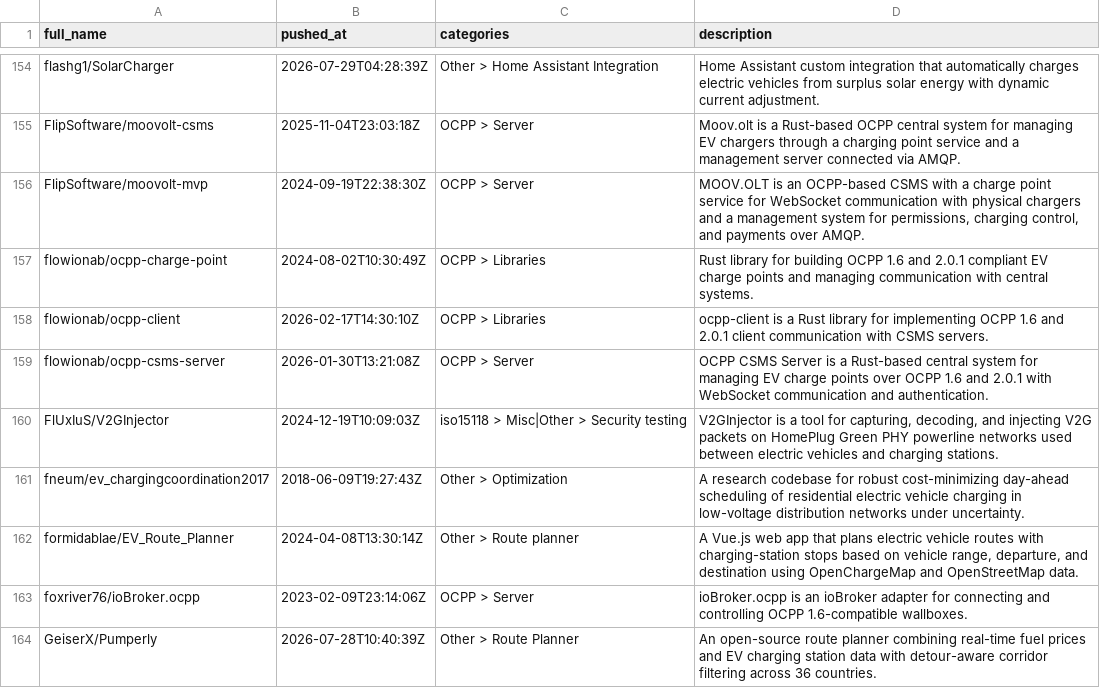
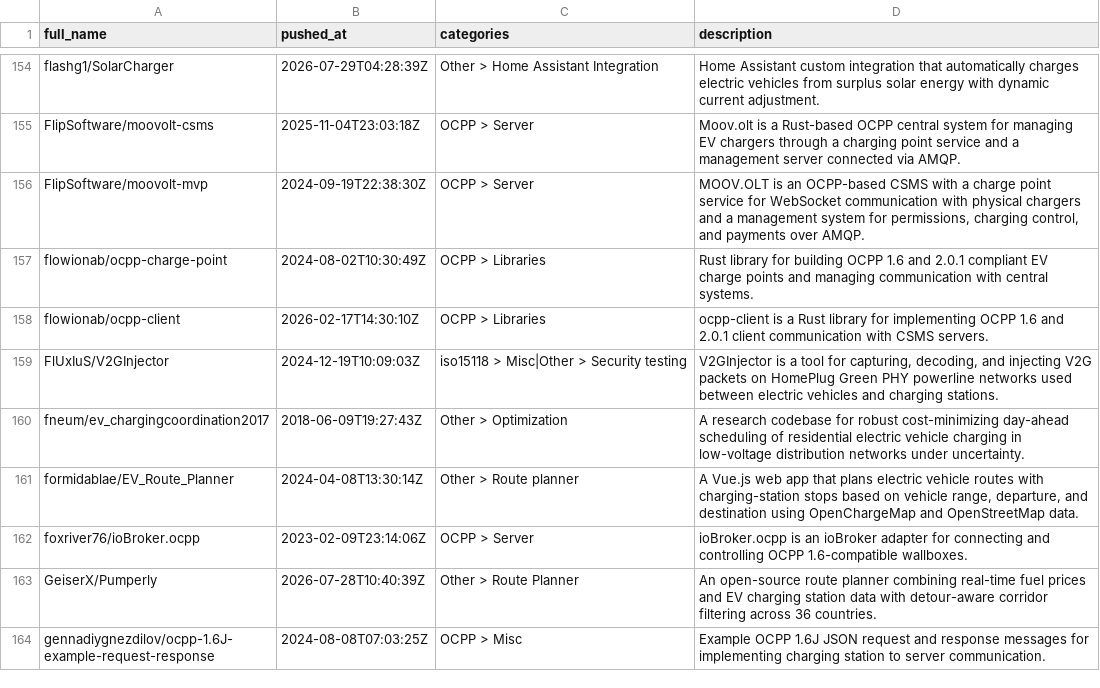
Before and after one commit to juherr/awesome-ev-charging, a CSV file: classifications.csv, drawn as a sheet; only a part is shown, gaps mark what is left out; the shorter side is filled out with more unchanged rows; the diff names each change by its address in the sheet, - before the commit and + after, or states it on an @@ line.

```diff
--- a/classifications.csv
+++ b/classifications.csv
-row 159: flowionab/ocpp-csms-server | 2026-01-30T13:21:08Z | OCPP > Server | OCPP CSMS Server is a Rust-based central system for managing EV charge points over OCPP 1.6 and 2.0.1 with WebSocket communication and authentication.
```
